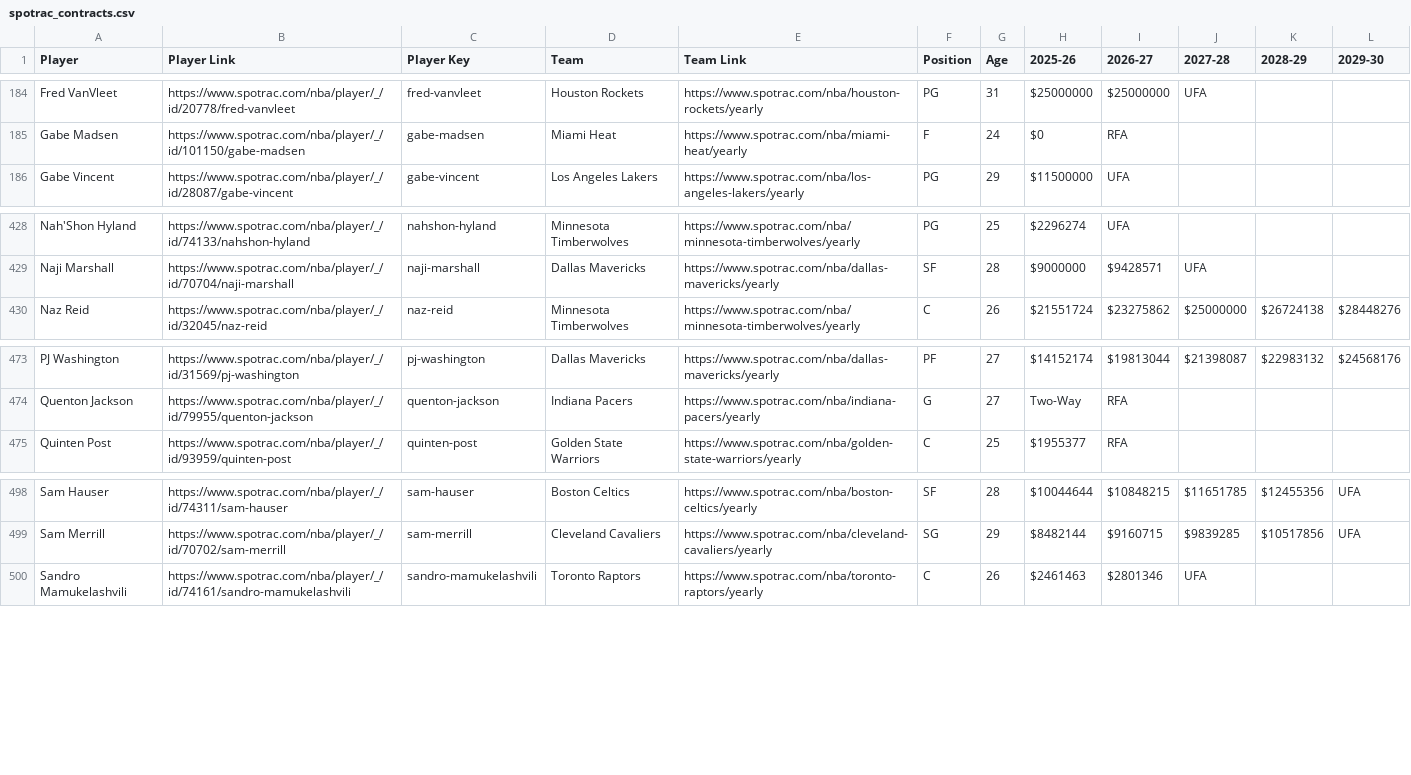
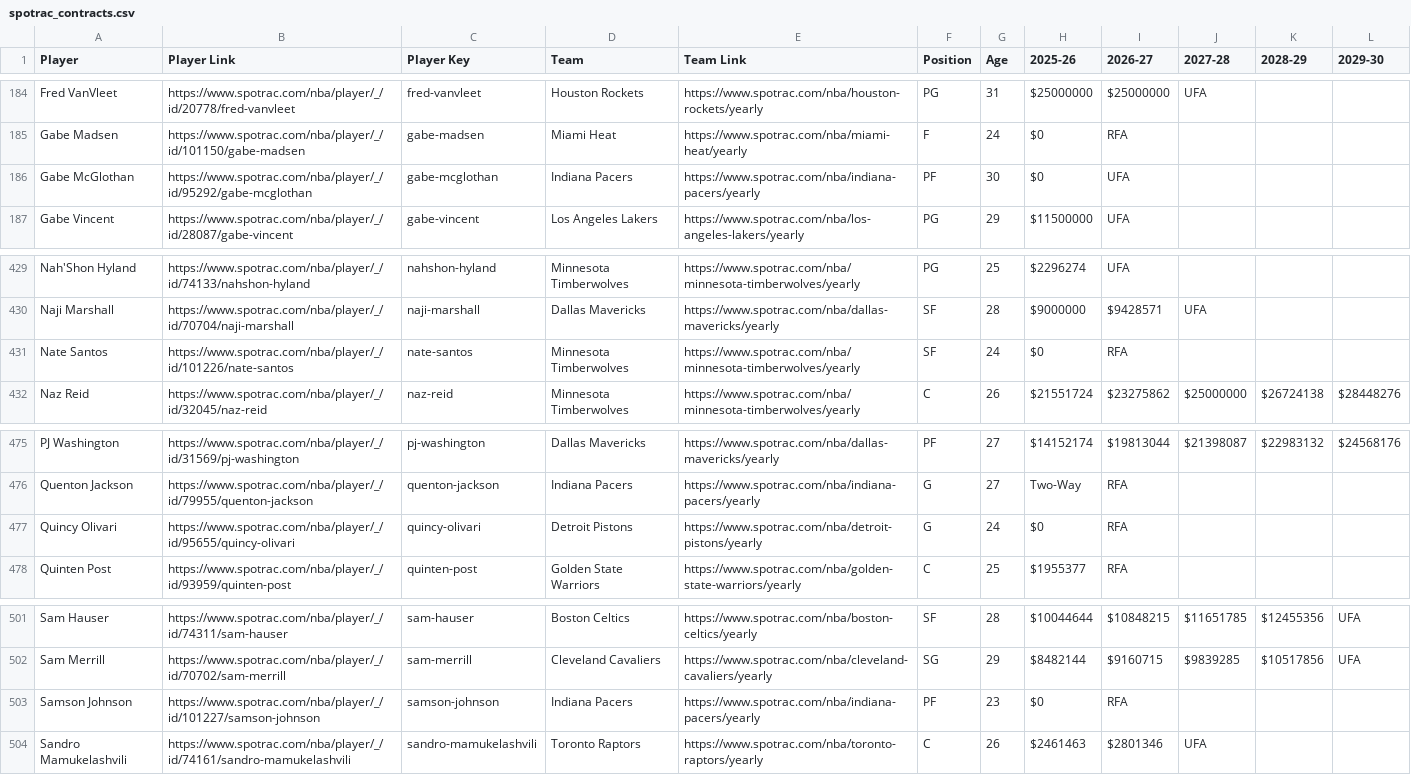
Before and after one commit to b-harr/dmcb, a CSV file: data/spotrac_contracts.csv, drawn as a sheet; only a part is shown, gaps mark what is left out.

Commit message:
Update contracts thru Wed 24 Sep 2025

```diff
--- a/data/spotrac_contracts.csv
+++ b/data/spotrac_contracts.csv
@@ -185,2 +185,3 @@ Fred VanVleet,https://www.spotrac.com/nba/player/_/id/20778/fred-vanvleet,fred-v
 Gabe Madsen,https://www.spotrac.com/nba/player/_/id/101150/gabe-madsen,gabe-madsen,Miami Heat,https://www.spotrac.com/nba/miami-heat/yearly,F,24,$0,RFA,,,
+Gabe McGlothan,https://www.spotrac.com/nba/player/_/id/95292/gabe-mcglothan,gabe-mcglothan,Indiana Pacers,https://www.spotrac.com/nba/indiana-pacers/yearly,PF,30,$0,UFA,,,
 Gabe Vincent,https://www.spotrac.com/nba/player/_/id/28087/gabe-vincent,gabe-vincent,Los Angeles Lakers,https://www.spotrac.com/nba/los-angeles-lakers/yearly,PG,29,$11500000,UFA,,,
@@ -429,2 +430,3 @@ Nah'Shon Hyland,https://www.spotrac.com/nba/player/_/id/74133/nahshon-hyland,nah
 Naji Marshall,https://www.spotrac.com/nba/player/_/id/70704/naji-marshall,naji-marshall,Dallas Mavericks,https://www.spotrac.com/nba/dallas-mavericks/yearly,SF,28,$9000000,$9428571,UFA,,
+Nate Santos,https://www.spotrac.com/nba/player/_/id/101226/nate-santos,nate-santos,Minnesota Timberwolves,https://www.spotrac.com/nba/minnesota-timberwolves/yearly,SF,24,$0,RFA,,,
 Naz Reid,https://www.spotrac.com/nba/player/_/id/32045/naz-reid,naz-reid,Minnesota Timberwolves,https://www.spotrac.com/nba/minnesota-timberwolves/yearly,C,26,$21551724,$23275862,$25000000,$26724138,$28448276
@@ -474,2 +476,3 @@ PJ Washington,https://www.spotrac.com/nba/player/_/id/31569/pj-washington,pj-was
 Quenton Jackson,https://www.spotrac.com/nba/player/_/id/79955/quenton-jackson,quenton-jackson,Indiana Pacers,https://www.spotrac.com/nba/indiana-pacers/yearly,G,27,Two-Way,RFA,,,
+Quincy Olivari,https://www.spotrac.com/nba/player/_/id/95655/quincy-olivari,quincy-olivari,Detroit Pistons,https://www.spotrac.com/nba/detroit-pistons/yearly,G,24,$0,RFA,,,
 Quinten Post,https://www.spotrac.com/nba/player/_/id/93959/quinten-post,quinten-post,Golden State Warriors,https://www.spotrac.com/nba/golden-state-warriors/yearly,C,25,$1955377,RFA,,,
@@ -499,2 +502,3 @@ Sam Hauser,https://www.spotrac.com/nba/player/_/id/74311/sam-hauser,sam-hauser,B
 Sam Merrill,https://www.spotrac.com/nba/player/_/id/70702/sam-merrill,sam-merrill,Cleveland Cavaliers,https://www.spotrac.com/nba/cleveland-cavaliers/yearly,SG,29,$8482144,$9160715,$9839285,$10517856,UFA
+Samson Johnson,https://www.spotrac.com/nba/player/_/id/101227/samson-johnson,samson-johnson,Indiana Pacers,https://www.spotrac.com/nba/indiana-pacers/yearly,PF,23,$0,RFA,,,
 Sandro Mamukelashvili,https://www.spotrac.com/nba/player/_/id/74161/sandro-mamukelashvili,sandro-mamukelashvili,Toronto Raptors,https://www.spotrac.com/nba/toronto-raptors/yearly,C,26,$2461463,$2801346,UFA,,
```
